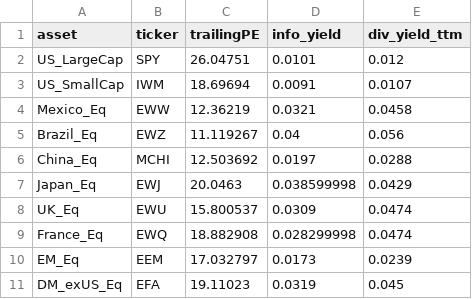
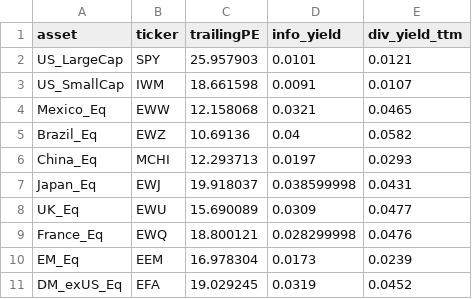
Before and after one commit to DuiArte/ltcma, a CSV file: data/equity_valuations_raw.csv, drawn as a sheet.

```diff
--- a/data/equity_valuations_raw.csv
+++ b/data/equity_valuations_raw.csv
@@ -1,11 +1,11 @@
 asset,ticker,trailingPE,info_yield,div_yield_ttm
-US_LargeCap,SPY,26.04751,0.0101,0.012
-US_SmallCap,IWM,18.69694,0.0091,0.0107
-Mexico_Eq,EWW,12.36219,0.0321,0.0458
-Brazil_Eq,EWZ,11.119267,0.04,0.056
-China_Eq,MCHI,12.503692,0.0197,0.0288
-Japan_Eq,EWJ,20.0463,0.038599998,0.0429
-UK_Eq,EWU,15.800537,0.0309,0.0474
-France_Eq,EWQ,18.882908,0.028299998,0.0474
-EM_Eq,EEM,17.032797,0.0173,0.0239
-DM_exUS_Eq,EFA,19.11023,0.0319,0.045
+US_LargeCap,SPY,25.957903,0.0101,0.0121
+US_SmallCap,IWM,18.661598,0.0091,0.0107
+Mexico_Eq,EWW,12.158068,0.0321,0.0465
+Brazil_Eq,EWZ,10.69136,0.04,0.0582
+China_Eq,MCHI,12.293713,0.0197,0.0293
+Japan_Eq,EWJ,19.918037,0.038599998,0.0431
+UK_Eq,EWU,15.690089,0.0309,0.0477
+France_Eq,EWQ,18.800121,0.028299998,0.0476
+EM_Eq,EEM,16.978304,0.0173,0.0239
+DM_exUS_Eq,EFA,19.029245,0.0319,0.0452
```
Also changed, not shown: data/ltcma_summary.csv, data/ltcma_vol_v2.csv, 13 other files.
